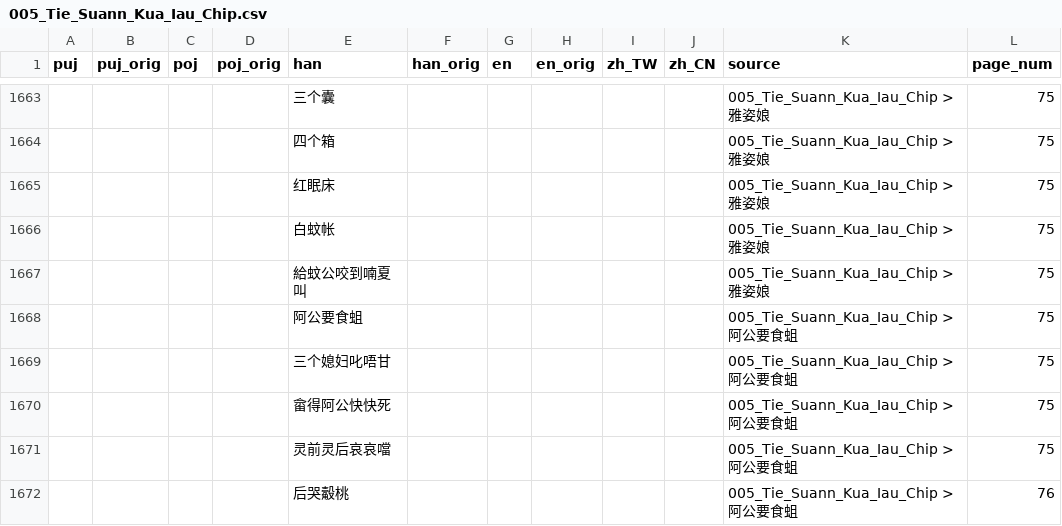
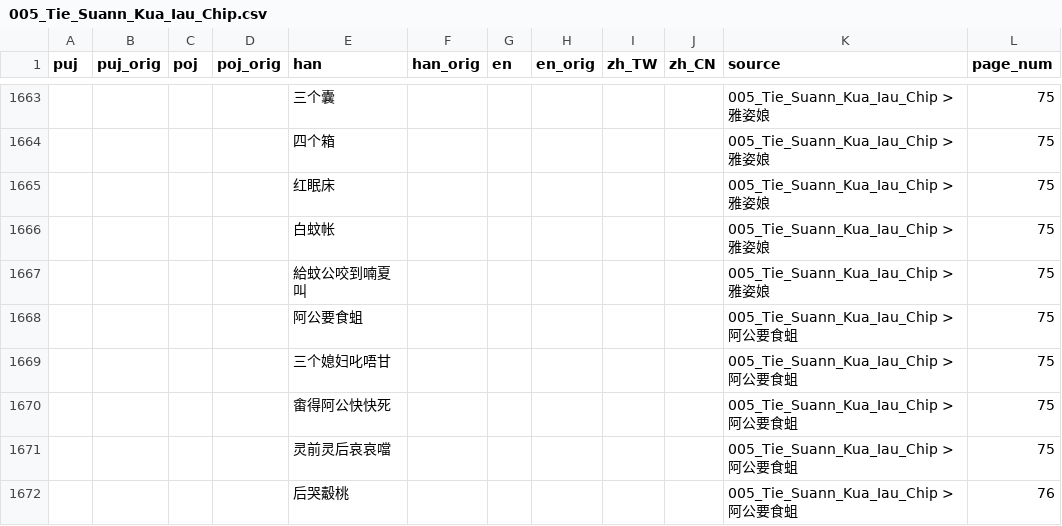
Before and after one commit to hokkien-writing/dataset, a CSV file: export/books/005_Tie_Suann_Kua_Iau_Chip.csv, drawn as a sheet; only a part is shown, gaps mark what is left out; the diff covers the shown part only.

```diff
--- a/export/books/005_Tie_Suann_Kua_Iau_Chip.csv
+++ b/export/books/005_Tie_Suann_Kua_Iau_Chip.csv
@@ -1669,3 +1669,3 @@ puj,puj_orig,poj,poj_orig,han,han_orig,en,en_orig,zh_TW,zh_CN,source,page_num
 ,,,,三个媳妇叱唔甘,,,,,,005_Tie_Suann_Kua_Iau_Chip > 阿公要食蛆,75
-,,,,畲得阿公快快死,,,,,,005_Tie_Suann_Kua_Iau_Chip > 阿公要食蛆,75
+,,,,畬得阿公快快死,,,,,,005_Tie_Suann_Kua_Iau_Chip > 阿公要食蛆,75
 ,,,,灵前灵后哀哀噹,,,,,,005_Tie_Suann_Kua_Iau_Chip > 阿公要食蛆,75
```
Also changed, not shown: 20 edited cells elsewhere in this file, 1 other file.
